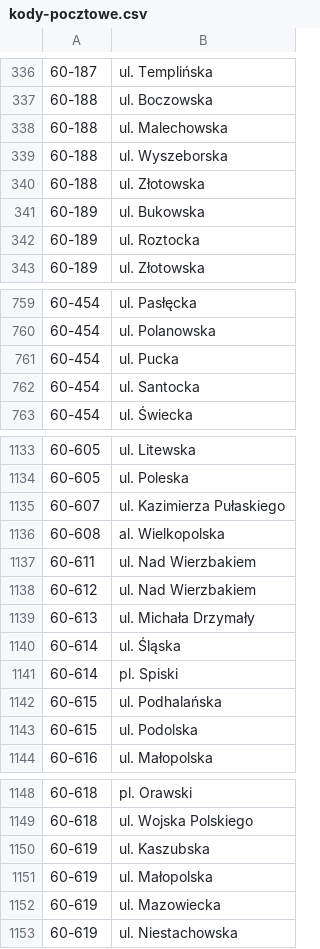
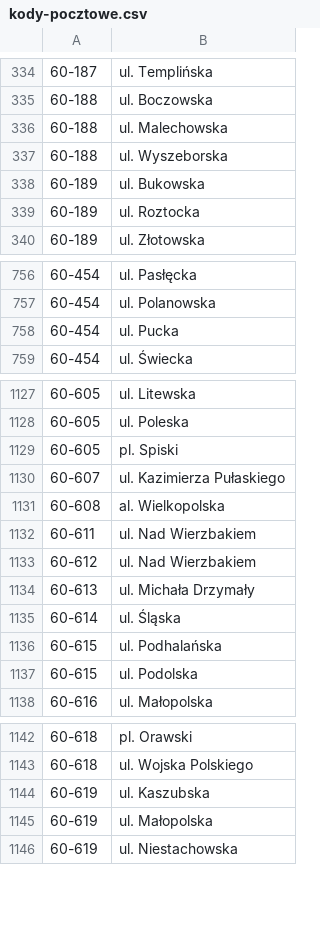
Before and after one commit to macbre/pyrabot, a CSV file: sources/kody-pocztowe.csv, drawn as a sheet; only a part is shown, gaps mark what is left out; removed rows and columns are numbered as before the commit, all else as after; the diff covers the shown part only; the diff names each change by its address in the sheet, - before the commit and + after, or states it on an @@ line.

```diff
--- a/sources/kody-pocztowe.csv
+++ b/sources/kody-pocztowe.csv
-row 340: 60-188 | ul. Złotowska
-row 762: 60-454 | ul. Santocka
+row 1129: 60-605 | pl. Spiski
-row 1141: 60-614 | pl. Spiski
-row 1152: 60-619 | ul. Mazowiecka
```
Also changed, not shown: 9 removed rows elsewhere in this file, 1 other file.
